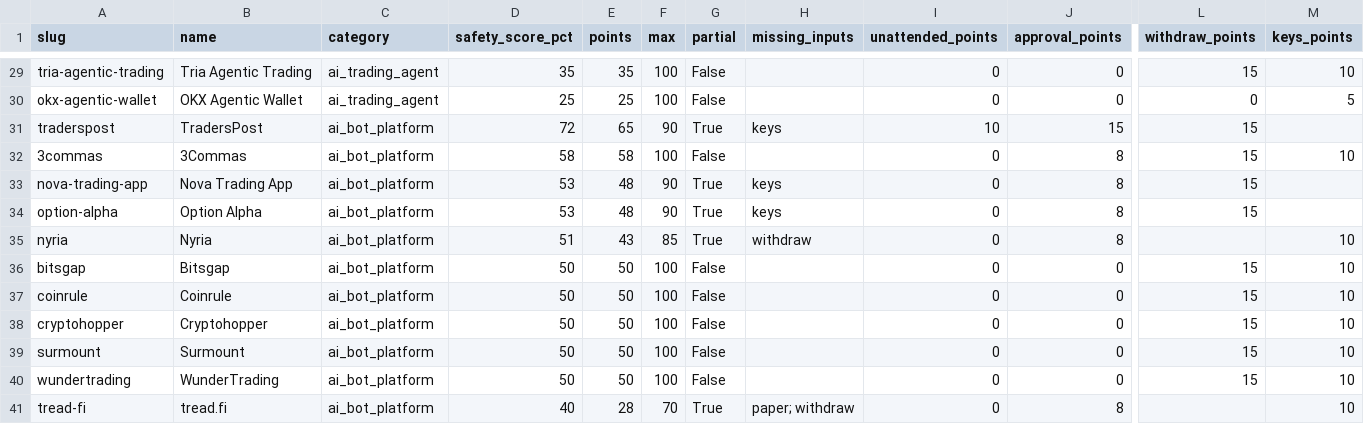
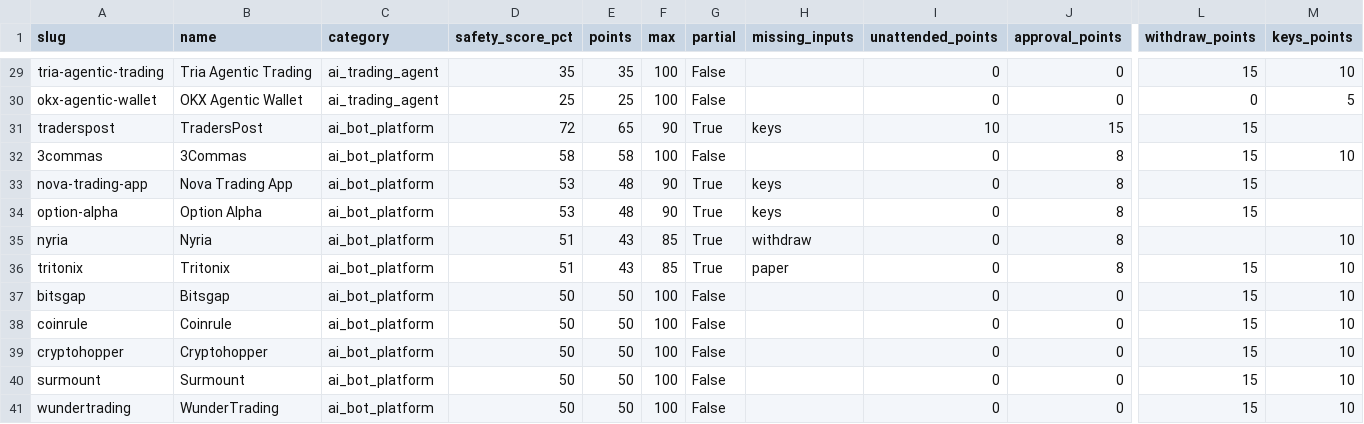
Before and after one commit to intoApex/tas-ratings, a CSV file: data/safety-scores.csv, drawn as a sheet; only a part is shown, gaps mark what is left out; the shorter side is filled out with more unchanged rows; rows hold the shown columns only; the diff names each change by its address in the sheet, - before the commit and + after, or states it on an @@ line.

```diff
--- a/data/safety-scores.csv
+++ b/data/safety-scores.csv
+row 36: tritonix | Tritonix | ai_bot_platform | 51 | 43 | 85 | True | paper | 0 | 8 | 15 | 10
```
Also changed, not shown: data/tools.csv, 3 other files.
